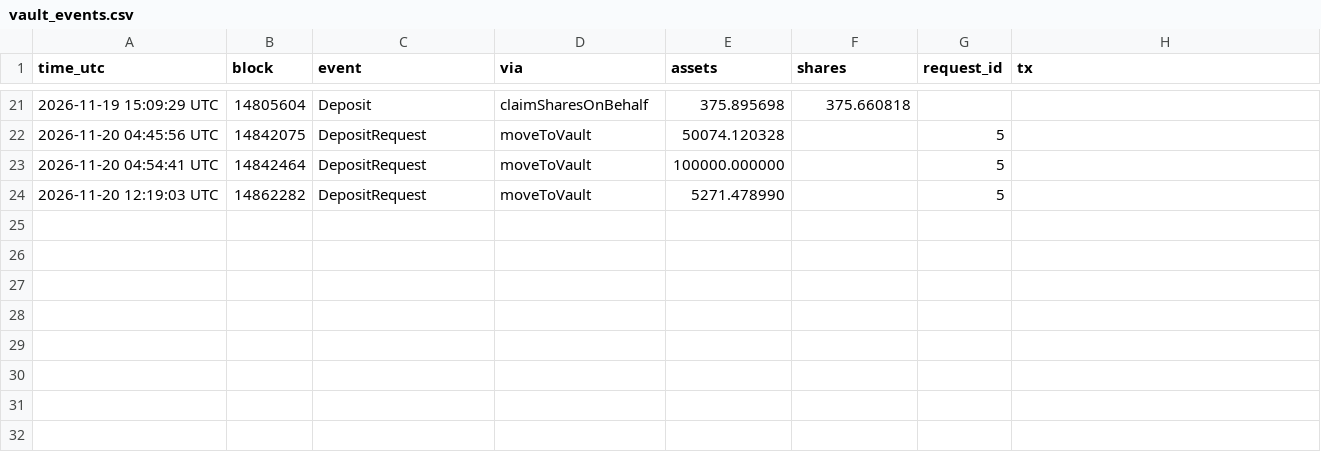
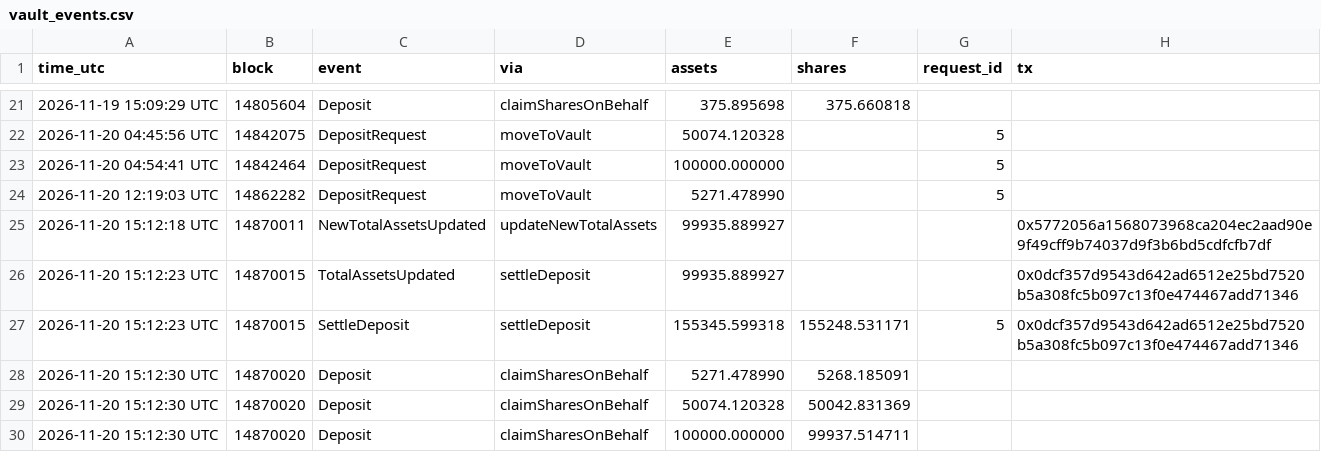
Before and after one commit to hansonhan0520-lang/rayls-verify, a CSV file: 2026-11-vault-walkthrough/data/vault_events.csv, drawn as a sheet; only a part is shown, gaps mark what is left out.

```diff
--- a/2026-11-vault-walkthrough/data/vault_events.csv
+++ b/2026-11-vault-walkthrough/data/vault_events.csv
@@ -24 +24,7 @@ time_utc,block,event,via,assets,shares,request_id,tx
 2026-11-20 12:19:03 UTC,14862282,DepositRequest,moveToVault,5271.478990,,5,
+2026-11-20 15:12:18 UTC,14870011,NewTotalAssetsUpdated,updateNewTotalAssets,99935.889927,,,0x5772056a1568073968ca204ec2aad90e9f49cff9b74037d9f3b6bd5cdfcfb7df
+2026-11-20 15:12:23 UTC,14870015,TotalAssetsUpdated,settleDeposit,99935.889927,,,0x0dcf357d9543d642ad6512e25bd7520b5a308fc5b097c13f0e474467add71346
+2026-11-20 15:12:23 UTC,14870015,SettleDeposit,settleDeposit,155345.599318,155248.531171,5,0x0dcf357d9543d642ad6512e25bd7520b5a308fc5b097c13f0e474467add71346
+2026-11-20 15:12:30 UTC,14870020,Deposit,claimSharesOnBehalf,5271.478990,5268.185091,,
+2026-11-20 15:12:30 UTC,14870020,Deposit,claimSharesOnBehalf,50074.120328,50042.831369,,
+2026-11-20 15:12:30 UTC,14870020,Deposit,claimSharesOnBehalf,100000.000000,99937.514711,,
```
Also changed, not shown: 2026-11-vault-walkthrough/data/fund_events.csv, 3 other files.
